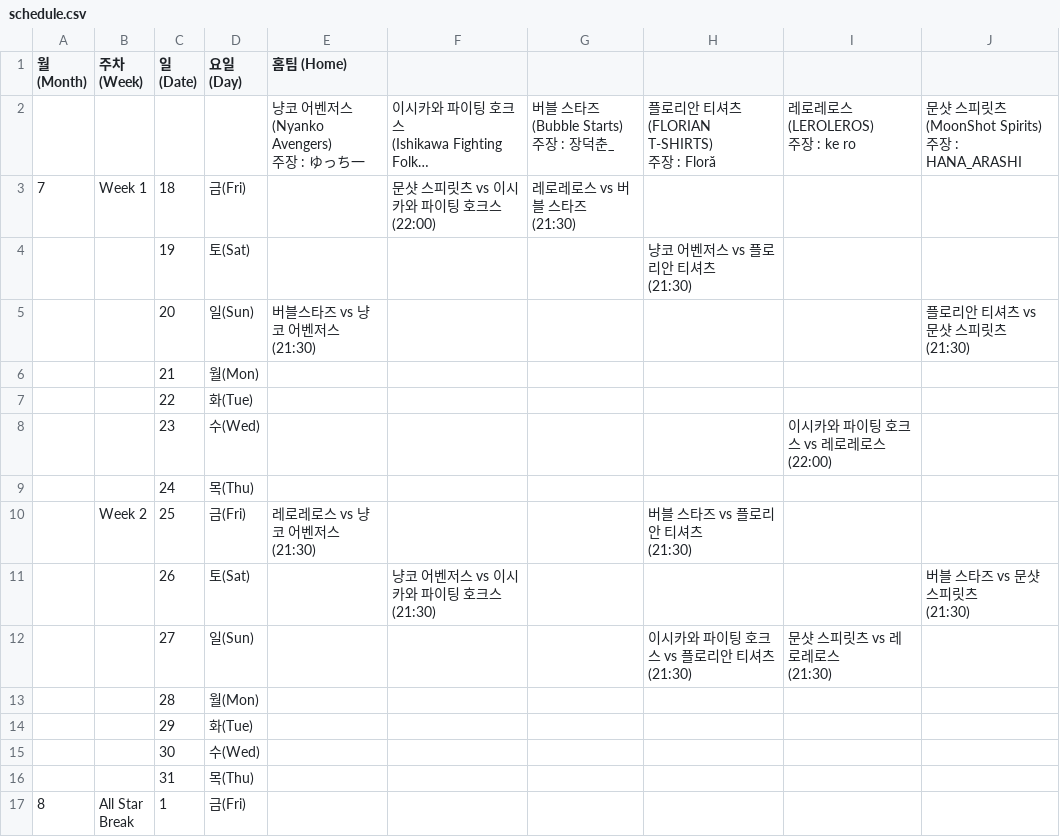
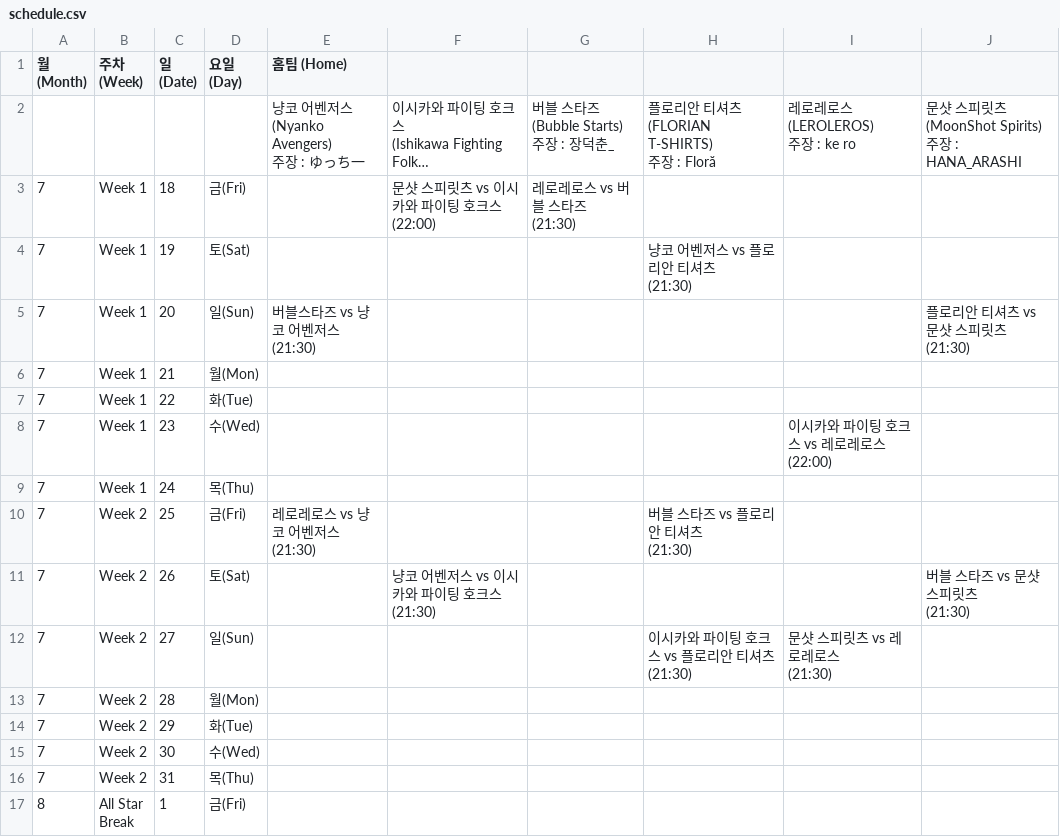
Before and after one commit to AKASATAaa/WBtiz, a CSV file: schedule.csv, drawn as a sheet; only a part is shown; long unchanged cells end in …; the diff covers the shown part only.

Commit message:
Update schedule.csv

```diff
--- a/schedule.csv
+++ b/schedule.csv
@@ -21,25 +21,25 @@
 (21:30)",,,
-,,19,토(Sat),,,,"냥코 어벤저스 vs 플로리안 티셔츠
-(21:30)",,
-,,20,일(Sun),"버블스타즈 vs 냥코 어벤저스
-(21:30)",,,,,"플로리안 티셔츠 vs 문샷 스피릿츠
-(21:30)"
-,,21,월(Mon),,,,,,
-,,22,화(Tue),,,,,,
-,,23,수(Wed),,,,,"이시카와 파이팅 호크스 vs 레로레로스
-(22:00)",
-,,24,목(Thu),,,,,,
-,Week 2,25,금(Fri),"레로레로스 vs 냥코 어벤저스
-(21:30)",,,"버블 스타즈 vs 플로리안 티셔츠
-(21:30)",,
-,,26,토(Sat),,"냥코 어벤저스 vs 이시카와 파이팅 호크스
-(21:30)",,,,"버블 스타즈 vs 문샷 스피릿츠
-(21:30)"
-,,27,일(Sun),,,,"이시카와 파이팅 호크스 vs 플로리안 티셔츠
-(21:30)","문샷 스피릿츠 vs 레로레로스
-(21:30)",
-,,28,월(Mon),,,,,,
-,,29,화(Tue),,,,,,
-,,30,수(Wed),,,,,,
-,,31,목(Thu),,,,,,
+7,Week 1,19,토(Sat),,,,"냥코 어벤저스 vs 플로리안 티셔츠
+(21:30)",,
+7,Week 1,20,일(Sun),"버블스타즈 vs 냥코 어벤저스
+(21:30)",,,,,"플로리안 티셔츠 vs 문샷 스피릿츠
+(21:30)"
+7,Week 1,21,월(Mon),,,,,,
+7,Week 1,22,화(Tue),,,,,,
+7,Week 1,23,수(Wed),,,,,"이시카와 파이팅 호크스 vs 레로레로스
+(22:00)",
+7,Week 1,24,목(Thu),,,,,,
+7,Week 2,25,금(Fri),"레로레로스 vs 냥코 어벤저스
+(21:30)",,,"버블 스타즈 vs 플로리안 티셔츠
+(21:30)",,
+7,Week 2,26,토(Sat),,"냥코 어벤저스 vs 이시카와 파이팅 호크스
+(21:30)",,,,"버블 스타즈 vs 문샷 스피릿츠
+(21:30)"
+7,Week 2,27,일(Sun),,,,"이시카와 파이팅 호크스 vs 플로리안 티셔츠
+(21:30)","문샷 스피릿츠 vs 레로레로스
+(21:30)",
+7,Week 2,28,월(Mon),,,,,,
+7,Week 2,29,화(Tue),,,,,,
+7,Week 2,30,수(Wed),,,,,,
+7,Week 2,31,목(Thu),,,,,,
 8,"All Star
```
Also changed, not shown: 51 edited cells elsewhere in this file.
